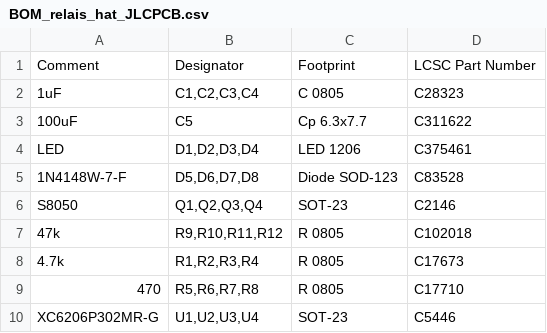
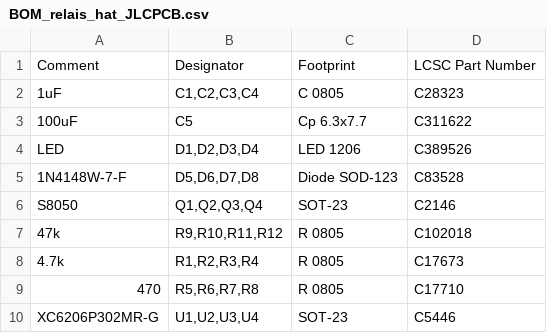
Before and after one commit to dragonlost/NAFABox-hardware, a CSV file: PCB/relais_hat/fab/BOM_relais_hat_JLCPCB.csv, drawn as a sheet.

Commit message:
change led color for red

```diff
--- a/PCB/relais_hat/fab/BOM_relais_hat_JLCPCB.csv
+++ b/PCB/relais_hat/fab/BOM_relais_hat_JLCPCB.csv
@@ -3,3 +3,3 @@ Comment,Designator,Footprint,LCSC Part Number
 100uF,C5,Cp 6.3x7.7,C311622
-LED,"D1,D2,D3,D4",LED 1206,C375461
+LED,"D1,D2,D3,D4",LED 1206,C389526
 1N4148W-7-F,"D5,D6,D7,D8",Diode SOD-123,C83528
```
